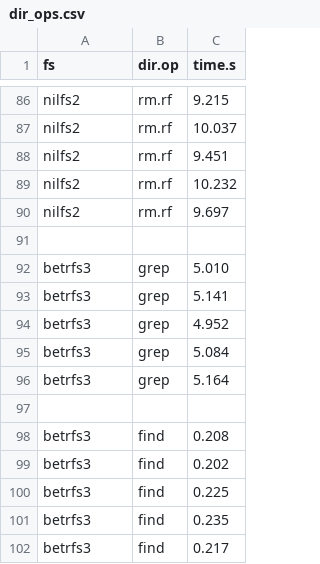
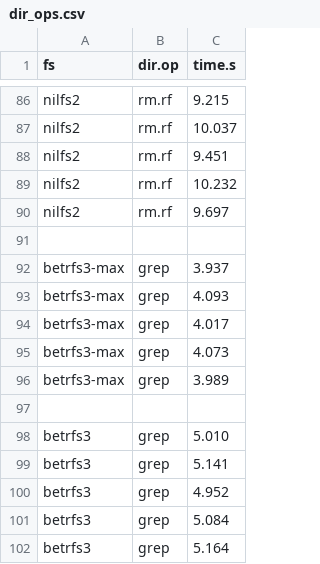
Before and after one commit to zhanyang/dissertation, a CSV file: data/raw/dir_ops.csv, drawn as a sheet; only a part is shown, gaps mark what is left out; the shorter side is filled out with more unchanged rows; the diff names each change by its address in the sheet, - before the commit and + after, or states it on an @@ line.

```diff
--- a/data/raw/dir_ops.csv
+++ b/data/raw/dir_ops.csv
+row 92: betrfs3-max | grep | 3.937
+row 93: betrfs3-max | grep | 4.093
+row 94: betrfs3-max | grep | 4.017
+row 95: betrfs3-max | grep | 4.073
+row 96: betrfs3-max | grep | 3.989
+row 97: (empty)
```
Also changed, not shown: 9 other files.
